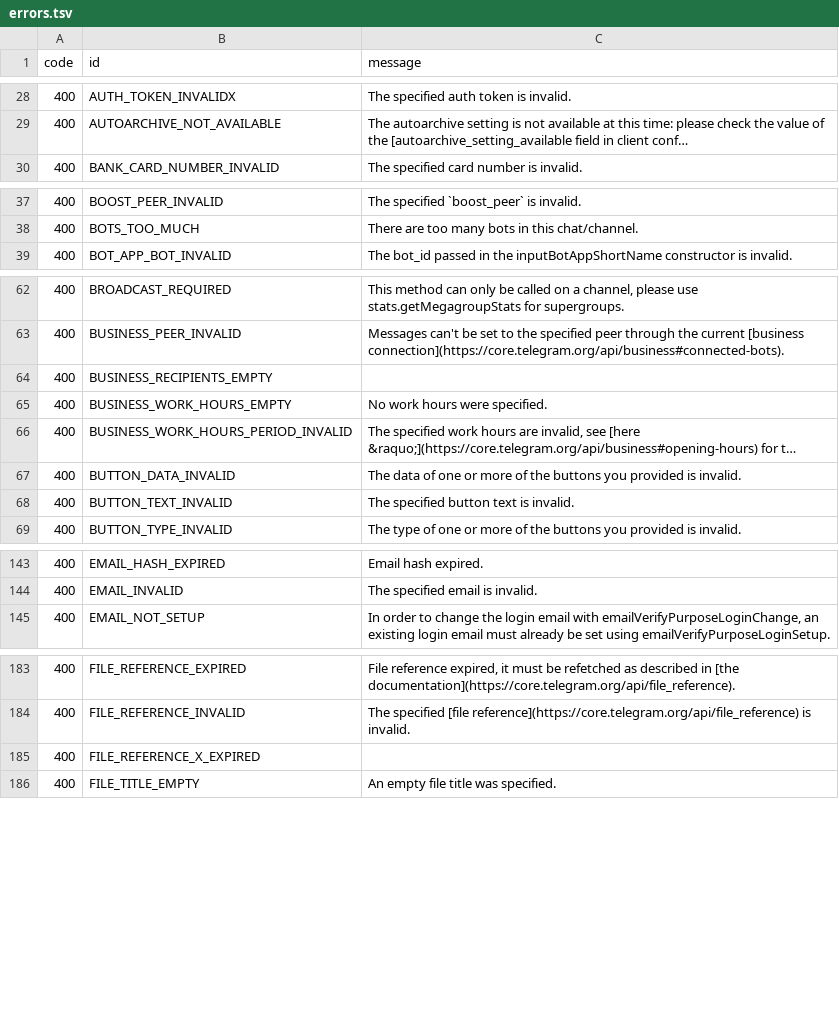
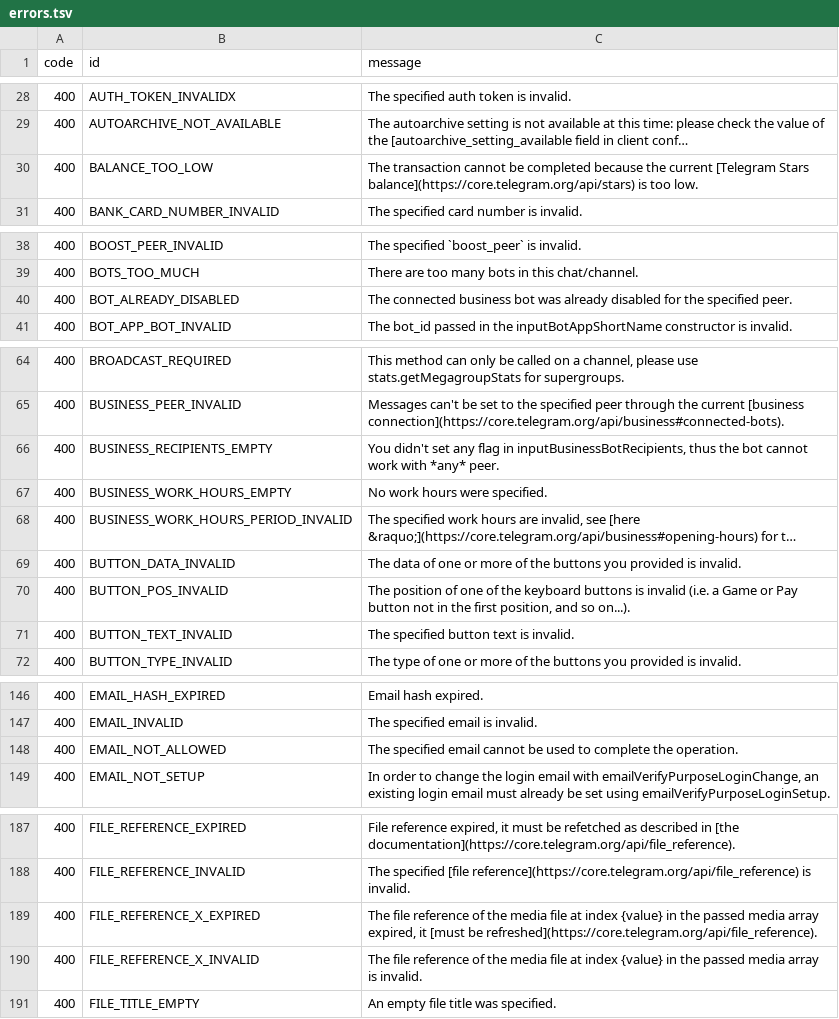
Before and after one commit to tgsnake/core, a TSV file: generator/error/source/errors.tsv, drawn as a sheet; only a part is shown, gaps mark what is left out; long unchanged cells end in …; addresses are those after the commit; the diff covers the shown part only; the diff names each change by its address in the sheet, - before the commit and + after, or states it on an @@ line.

```diff
--- a/generator/error/source/errors.tsv
+++ b/generator/error/source/errors.tsv
+row 30: 400 | BALANCE_TOO_LOW | The transaction cannot be completed because the current [Telegram Stars balance](https://core.telegram.org/api/stars) is too low.
+row 40: 400 | BOT_ALREADY_DISABLED | The connected business bot was already disabled for the specified peer.
-C66 (message): (empty)
+C66 (message): You didn't set any flag in inputBusinessBotRecipients, thus the bot cannot work with *any* peer.
+row 70: 400 | BUTTON_POS_INVALID | The position of one of the keyboard buttons is invalid (i.e. a Game or Pay button not in the first position, and so on...).
+row 148: 400 | EMAIL_NOT_ALLOWED | The specified email cannot be used to complete the operation.
-C189 (message): (empty)
+C189 (message): The file reference of the media file at index {value} in the passed media array expired, it [must be refreshed](https://core.telegram.org/api/file_reference).
+row 190: 400 | FILE_REFERENCE_X_INVALID | The file reference of the media file at index {value} in the passed media array is invalid.
```
Also changed, not shown: 6 added rows and 5 edited cells elsewhere in this file, 5 other files.
